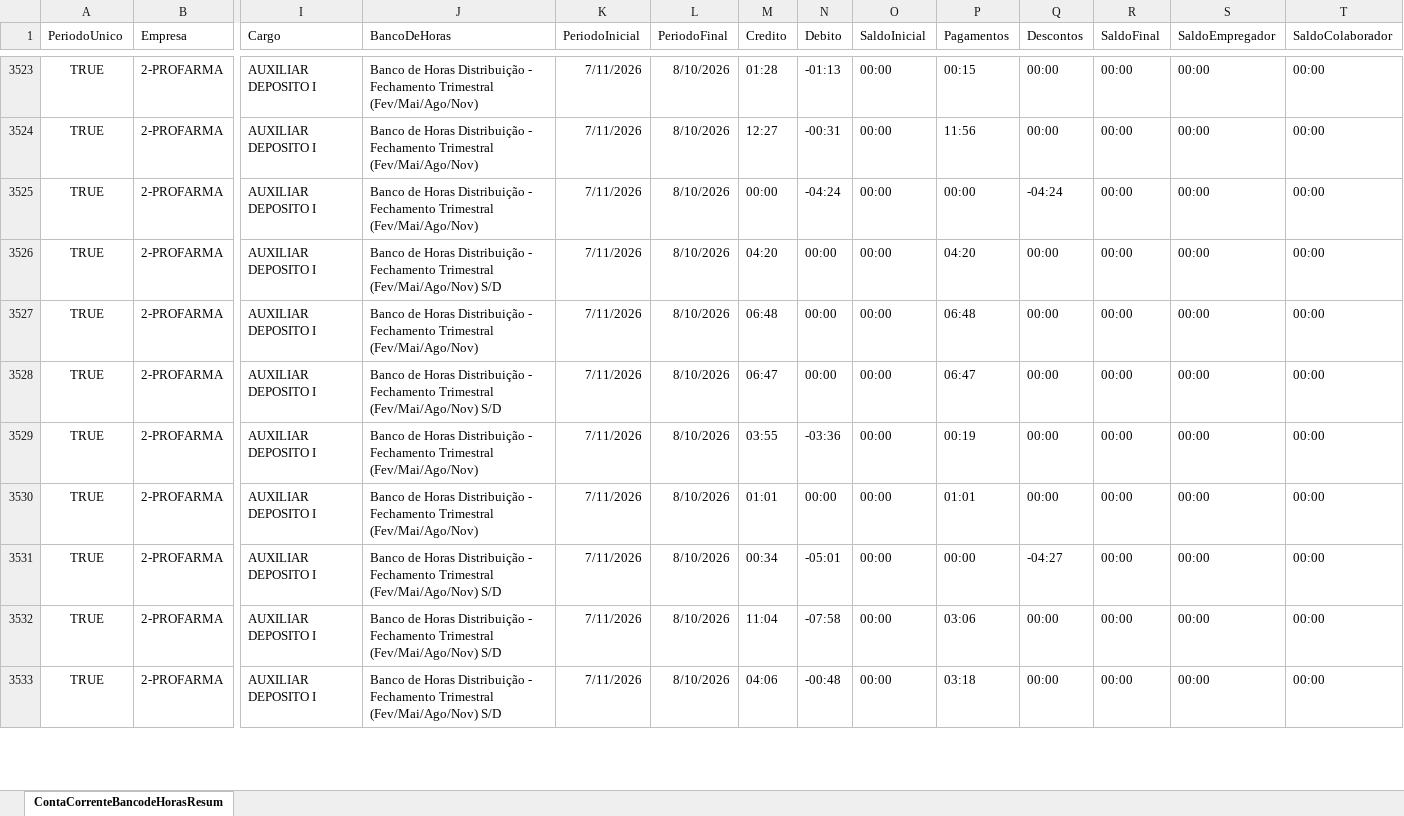
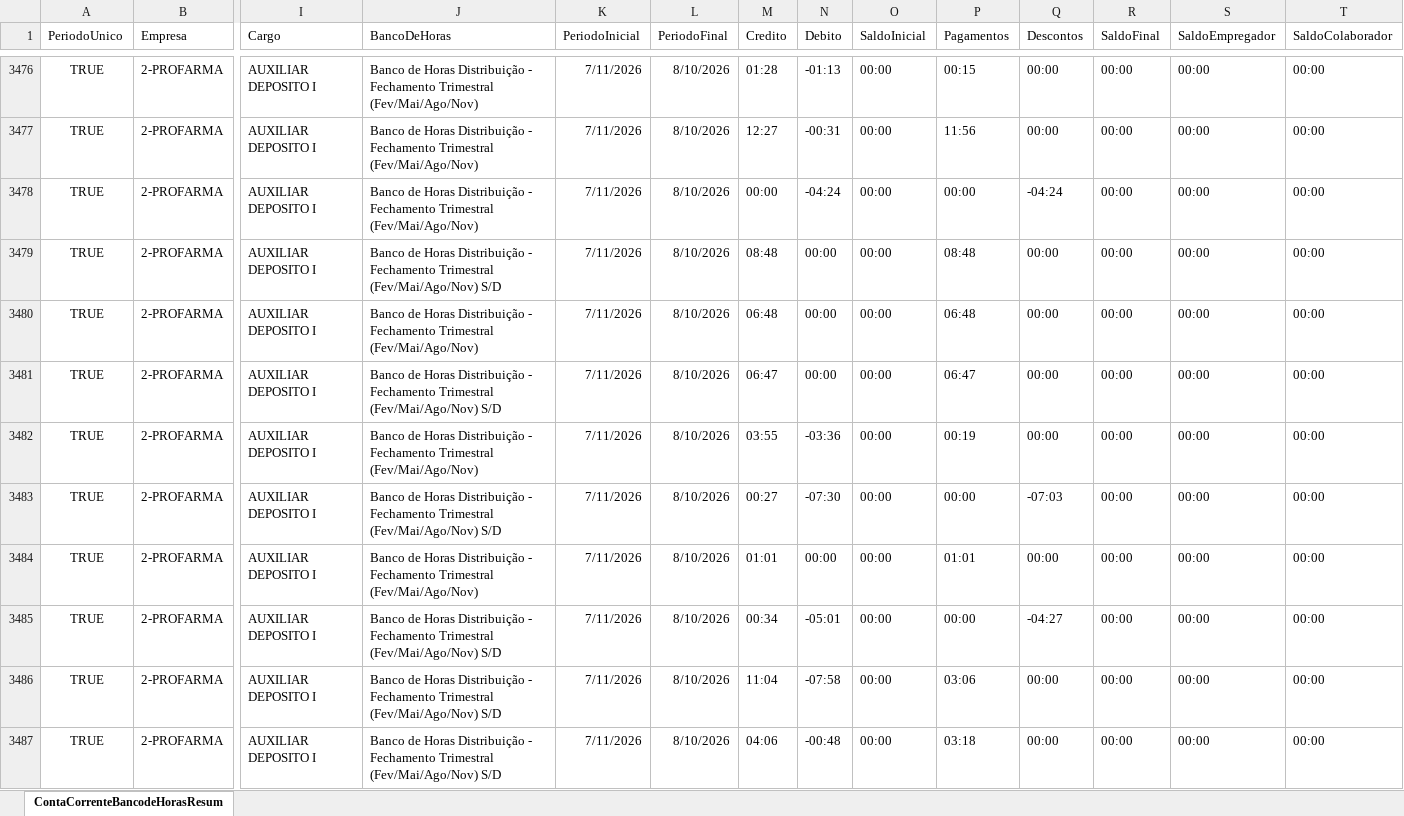
Before and after one commit to oliveirafabio8813-design/meu-dashboard-profarma, an Excel workbook: Relatorio_ContaCorrenteBancoDeHorasResumo.xlsx, sheet ContaCorrenteBancodeHorasResum, drawn as a sheet; only a part is shown, gaps mark what is left out; values as stored, in another font and other column widths than the file's, no borders; table styles not drawn; addresses are those after the commit; rows hold the shown columns only; the diff covers the shown part only; the diff names each change by its address in the sheet, - before the commit and + after, or states it on an @@ line.

```diff
--- a/Relatorio_ContaCorrenteBancoDeHorasResumo.xlsx (sheet ContaCorrenteBancodeHorasResum)
+++ b/Relatorio_ContaCorrenteBancoDeHorasResumo.xlsx (sheet ContaCorrenteBancodeHorasResum)
-M3479 (Credito): 04:20
+M3479 (Credito): 08:48
-P3479 (Pagamentos): 04:20
+P3479 (Pagamentos): 08:48
+row 3483: TRUE | 2-PROFARMA | AUXILIAR DEPOSITO I | Banco de Horas Distribuição - Fechamento Trimestral (Fev/Mai/Ago/Nov) S/D | 7/11/2026 | 8/10/2026 | 00:27 | -07:30 | 00:00 | 00:00 | -07:03 | 00:00 | 00:00 | 00:00
```
Also changed, not shown: 2 added rows, 56 removed rows and 381 edited cells elsewhere in this sheet, Relatorio_OcorrenciasNoPonto.xlsx.
